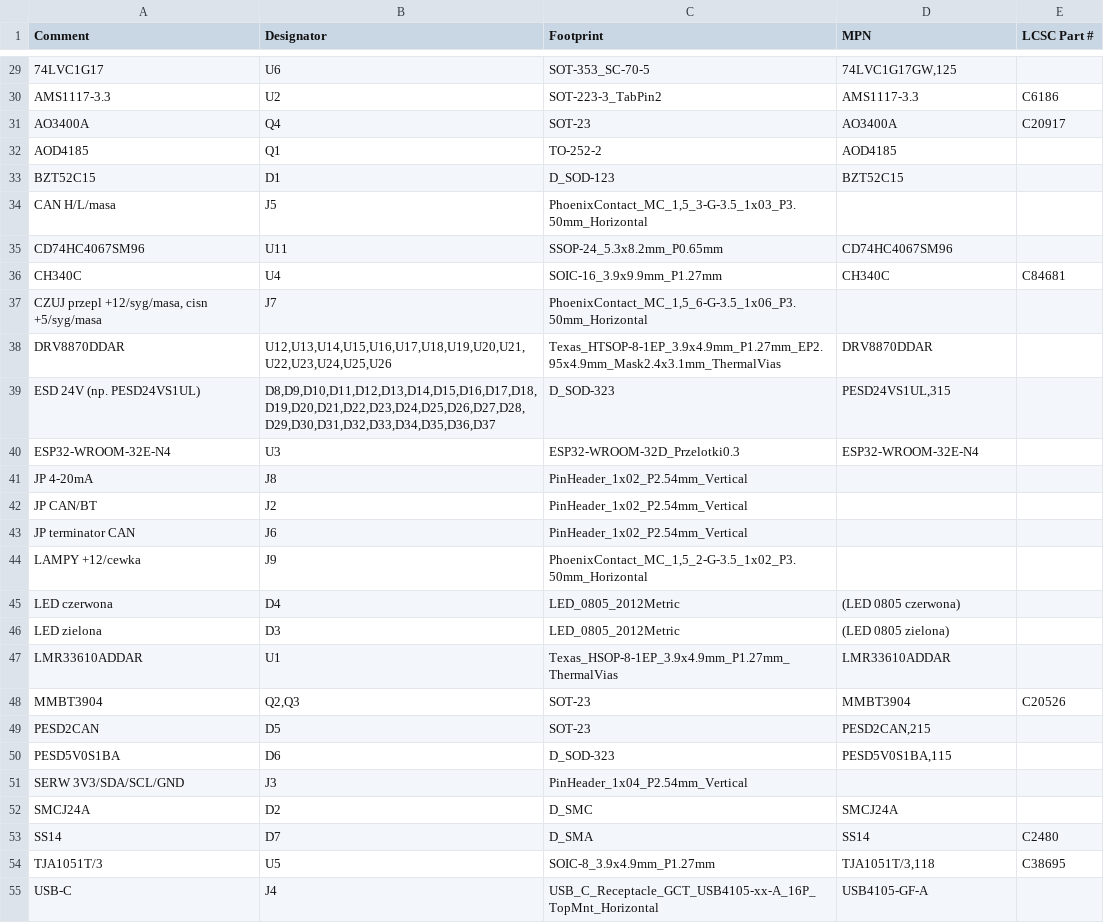
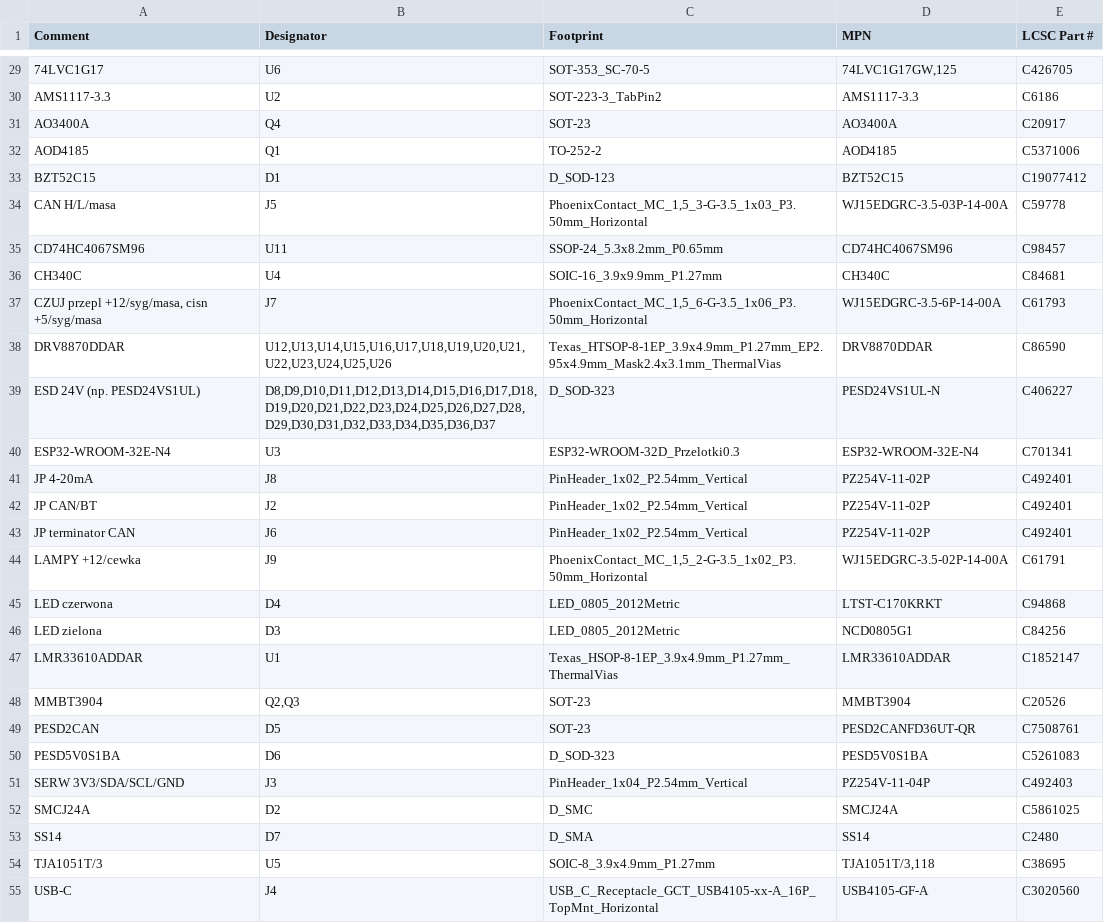
Before and after one commit to smartsteer/Navigator, a CSV file: hardware/maszyna-lite/produkcja/lite_bom_jlcpcb.csv, drawn as a sheet; only a part is shown, gaps mark what is left out; the diff covers the shown part only.

```diff
--- a/hardware/maszyna-lite/produkcja/lite_bom_jlcpcb.csv
+++ b/hardware/maszyna-lite/produkcja/lite_bom_jlcpcb.csv
@@ -29,27 +29,27 @@ Comment,Designator,Footprint,MPN,LCSC Part #
-74LVC1G17,U6,SOT-353_SC-70-5,"74LVC1G17GW,125",
+74LVC1G17,U6,SOT-353_SC-70-5,"74LVC1G17GW,125",C426705
 AMS1117-3.3,U2,SOT-223-3_TabPin2,AMS1117-3.3,C6186
 AO3400A,Q4,SOT-23,AO3400A,C20917
-AOD4185,Q1,TO-252-2,AOD4185,
-BZT52C15,D1,D_SOD-123,BZT52C15,
-CAN H/L/masa,J5,"PhoenixContact_MC_1,5_3-G-3.5_1x03_P3.50mm_Horizontal",,
-CD74HC4067SM96,U11,SSOP-24_5.3x8.2mm_P0.65mm,CD74HC4067SM96,
+AOD4185,Q1,TO-252-2,AOD4185,C5371006
+BZT52C15,D1,D_SOD-123,BZT52C15,C19077412
+CAN H/L/masa,J5,"PhoenixContact_MC_1,5_3-G-3.5_1x03_P3.50mm_Horizontal",WJ15EDGRC-3.5-03P-14-00A,C59778
+CD74HC4067SM96,U11,SSOP-24_5.3x8.2mm_P0.65mm,CD74HC4067SM96,C98457
 CH340C,U4,SOIC-16_3.9x9.9mm_P1.27mm,CH340C,C84681
-"CZUJ przepl +12/syg/masa, cisn +5/syg/masa",J7,"PhoenixContact_MC_1,5_6-G-3.5_1x06_P3.50mm_Horizontal",,
-DRV8870DDAR,"U12,U13,U14,U15,U16,U17,U18,U19,U20,U21,U22,U23,U24,U25,U26",Texas_HTSOP-8-1EP_3.9x4.9mm_P1.27mm_EP2.95x4.9mm_Mask2.4x3.1mm_ThermalVias,DRV8870DDAR,
-ESD 24V (np. PESD24VS1UL),"D8,D9,D10,D11,D12,D13,D14,D15,D16,D17,D18,D19,D20,D21,D22,D23,D24,D25,D26,D27,D28,D29,D30,D31,D32,D33,D34,D35,D36,D37",D_SOD-323,"PESD24VS1UL,315",
-ESP32-WROOM-32E-N4,U3,ESP32-WROOM-32D_Przelotki0.3,ESP32-WROOM-32E-N4,
-JP 4-20mA,J8,PinHeader_1x02_P2.54mm_Vertical,,
-JP CAN/BT,J2,PinHeader_1x02_P2.54mm_Vertical,,
-JP terminator CAN,J6,PinHeader_1x02_P2.54mm_Vertical,,
-LAMPY +12/cewka,J9,"PhoenixContact_MC_1,5_2-G-3.5_1x02_P3.50mm_Horizontal",,
-LED czerwona,D4,LED_0805_2012Metric,(LED 0805 czerwona),
-LED zielona,D3,LED_0805_2012Metric,(LED 0805 zielona),
-LMR33610ADDAR,U1,Texas_HSOP-8-1EP_3.9x4.9mm_P1.27mm_ThermalVias,LMR33610ADDAR,
+"CZUJ przepl +12/syg/masa, cisn +5/syg/masa",J7,"PhoenixContact_MC_1,5_6-G-3.5_1x06_P3.50mm_Horizontal",WJ15EDGRC-3.5-6P-14-00A,C61793
+DRV8870DDAR,"U12,U13,U14,U15,U16,U17,U18,U19,U20,U21,U22,U23,U24,U25,U26",Texas_HTSOP-8-1EP_3.9x4.9mm_P1.27mm_EP2.95x4.9mm_Mask2.4x3.1mm_ThermalVias,DRV8870DDAR,C86590
+ESD 24V (np. PESD24VS1UL),"D8,D9,D10,D11,D12,D13,D14,D15,D16,D17,D18,D19,D20,D21,D22,D23,D24,D25,D26,D27,D28,D29,D30,D31,D32,D33,D34,D35,D36,D37",D_SOD-323,PESD24VS1UL-N,C406227
+ESP32-WROOM-32E-N4,U3,ESP32-WROOM-32D_Przelotki0.3,ESP32-WROOM-32E-N4,C701341
+JP 4-20mA,J8,PinHeader_1x02_P2.54mm_Vertical,PZ254V-11-02P,C492401
+JP CAN/BT,J2,PinHeader_1x02_P2.54mm_Vertical,PZ254V-11-02P,C492401
+JP terminator CAN,J6,PinHeader_1x02_P2.54mm_Vertical,PZ254V-11-02P,C492401
+LAMPY +12/cewka,J9,"PhoenixContact_MC_1,5_2-G-3.5_1x02_P3.50mm_Horizontal",WJ15EDGRC-3.5-02P-14-00A,C61791
+LED czerwona,D4,LED_0805_2012Metric,LTST-C170KRKT,C94868
+LED zielona,D3,LED_0805_2012Metric,NCD0805G1,C84256
+LMR33610ADDAR,U1,Texas_HSOP-8-1EP_3.9x4.9mm_P1.27mm_ThermalVias,LMR33610ADDAR,C1852147
 MMBT3904,"Q2,Q3",SOT-23,MMBT3904,C20526
-PESD2CAN,D5,SOT-23,"PESD2CAN,215",
-PESD5V0S1BA,D6,D_SOD-323,"PESD5V0S1BA,115",
-SERW 3V3/SDA/SCL/GND,J3,PinHeader_1x04_P2.54mm_Vertical,,
-SMCJ24A,D2,D_SMC,SMCJ24A,
+PESD2CAN,D5,SOT-23,PESD2CANFD36UT-QR,C7508761
+PESD5V0S1BA,D6,D_SOD-323,PESD5V0S1BA,C5261083
+SERW 3V3/SDA/SCL/GND,J3,PinHeader_1x04_P2.54mm_Vertical,PZ254V-11-04P,C492403
+SMCJ24A,D2,D_SMC,SMCJ24A,C5861025
 SS14,D7,D_SMA,SS14,C2480
 TJA1051T/3,U5,SOIC-8_3.9x4.9mm_P1.27mm,"TJA1051T/3,118",C38695
-USB-C,J4,USB_C_Receptacle_GCT_USB4105-xx-A_16P_TopMnt_Horizontal,USB4105-GF-A,
+USB-C,J4,USB_C_Receptacle_GCT_USB4105-xx-A_16P_TopMnt_Horizontal,USB4105-GF-A,C3020560
```
Also changed, not shown: 60 edited cells elsewhere in this file, hardware/maszyna-lite/kicad/mpn.csv, hardware/panel/kicad/mpn.csv, 3 other files.
